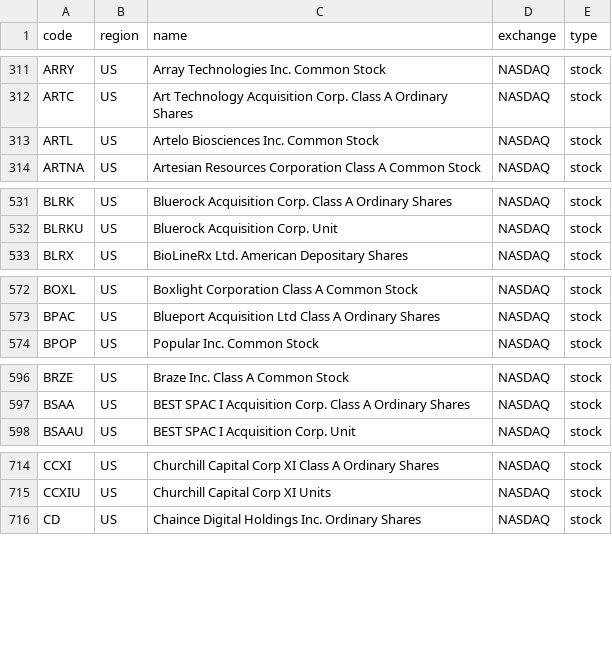
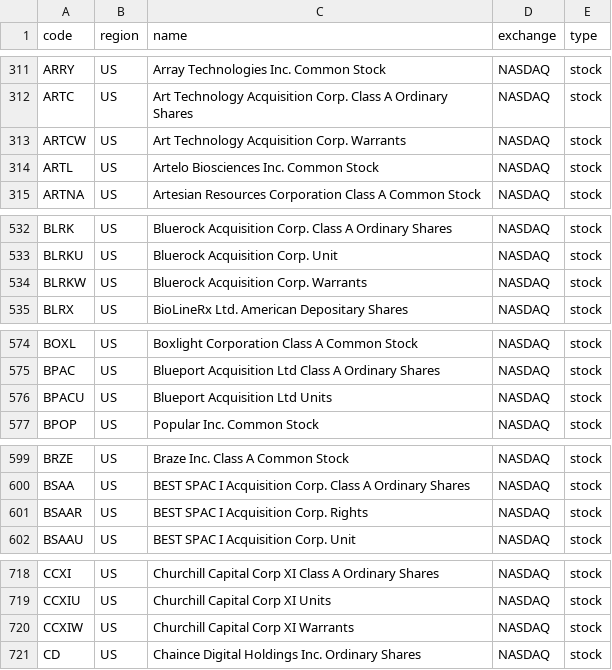
Before and after one commit to irachex/open-stock-data, a CSV file: symbols/NASDAQ.csv, drawn as a sheet; only a part is shown, gaps mark what is left out; the diff covers the shown part only.

```diff
--- a/symbols/NASDAQ.csv
+++ b/symbols/NASDAQ.csv
@@ -312,2 +312,3 @@ ARRY,US,Array Technologies Inc. Common Stock,NASDAQ,stock
 ARTC,US,Art Technology Acquisition Corp. Class A Ordinary Shares,NASDAQ,stock
+ARTCW,US,Art Technology Acquisition Corp. Warrants,NASDAQ,stock
 ARTL,US,Artelo Biosciences Inc. Common Stock,NASDAQ,stock
@@ -532,2 +533,3 @@ BLRK,US,Bluerock Acquisition Corp. Class A Ordinary Shares,NASDAQ,stock
 BLRKU,US,Bluerock Acquisition Corp. Unit,NASDAQ,stock
+BLRKW,US,Bluerock Acquisition Corp. Warrants,NASDAQ,stock
 BLRX,US,BioLineRx Ltd. American Depositary Shares,NASDAQ,stock
@@ -573,2 +575,3 @@ BOXL,US,Boxlight Corporation Class A Common Stock,NASDAQ,stock
 BPAC,US,Blueport Acquisition Ltd Class A Ordinary Shares,NASDAQ,stock
+BPACU,US,Blueport Acquisition Ltd Units,NASDAQ,stock
 BPOP,US,Popular Inc. Common Stock,NASDAQ,stock
@@ -597,2 +600,3 @@ BRZE,US,Braze Inc. Class A Common Stock,NASDAQ,stock
 BSAA,US,BEST SPAC I Acquisition Corp. Class A Ordinary Shares,NASDAQ,stock
+BSAAR,US,BEST SPAC I Acquisition Corp. Rights,NASDAQ,stock
 BSAAU,US,BEST SPAC I Acquisition Corp. Unit,NASDAQ,stock
@@ -715,2 +719,3 @@ CCXI,US,Churchill Capital Corp XI Class A Ordinary Shares,NASDAQ,stock
 CCXIU,US,Churchill Capital Corp XI Units,NASDAQ,stock
+CCXIW,US,Churchill Capital Corp XI Warrants,NASDAQ,stock
 CD,US,Chaince Digital Holdings Inc. Ordinary Shares,NASDAQ,stock
```
Also changed, not shown: 15 added rows elsewhere in this file, symbols/NYSE.csv.
